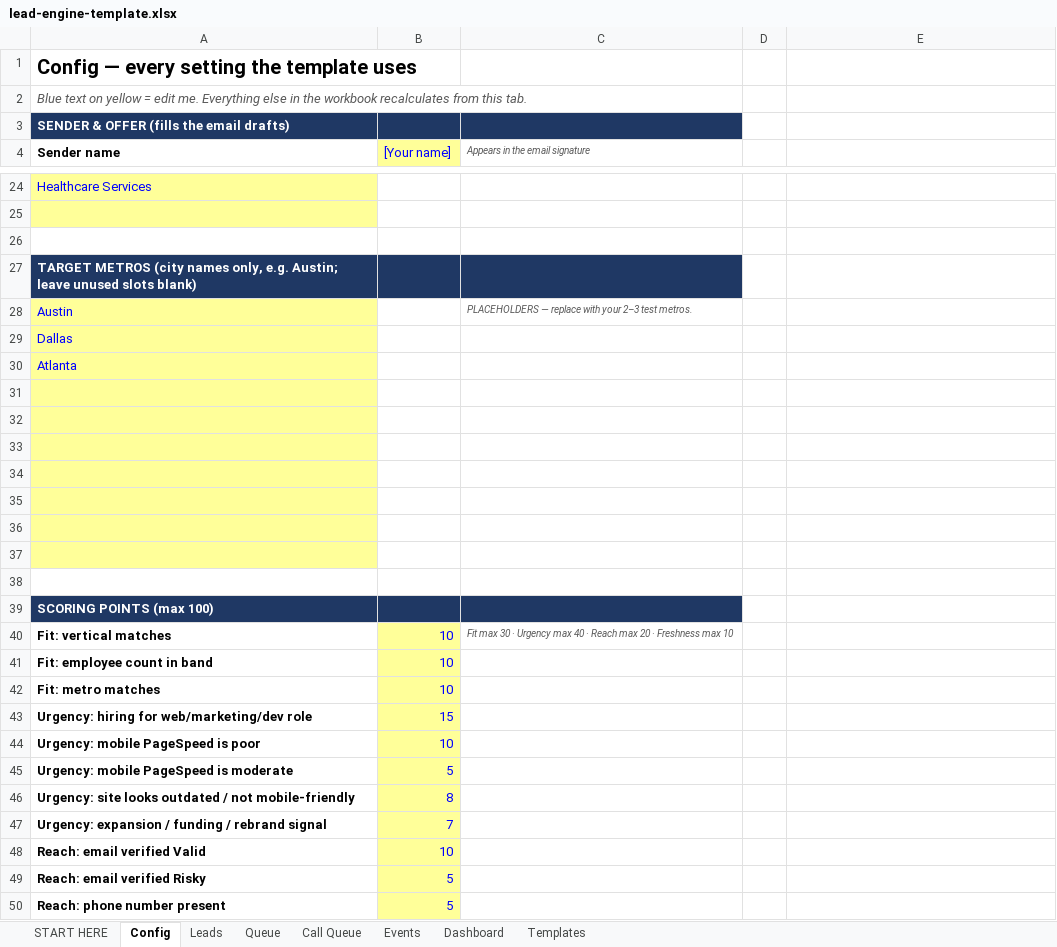
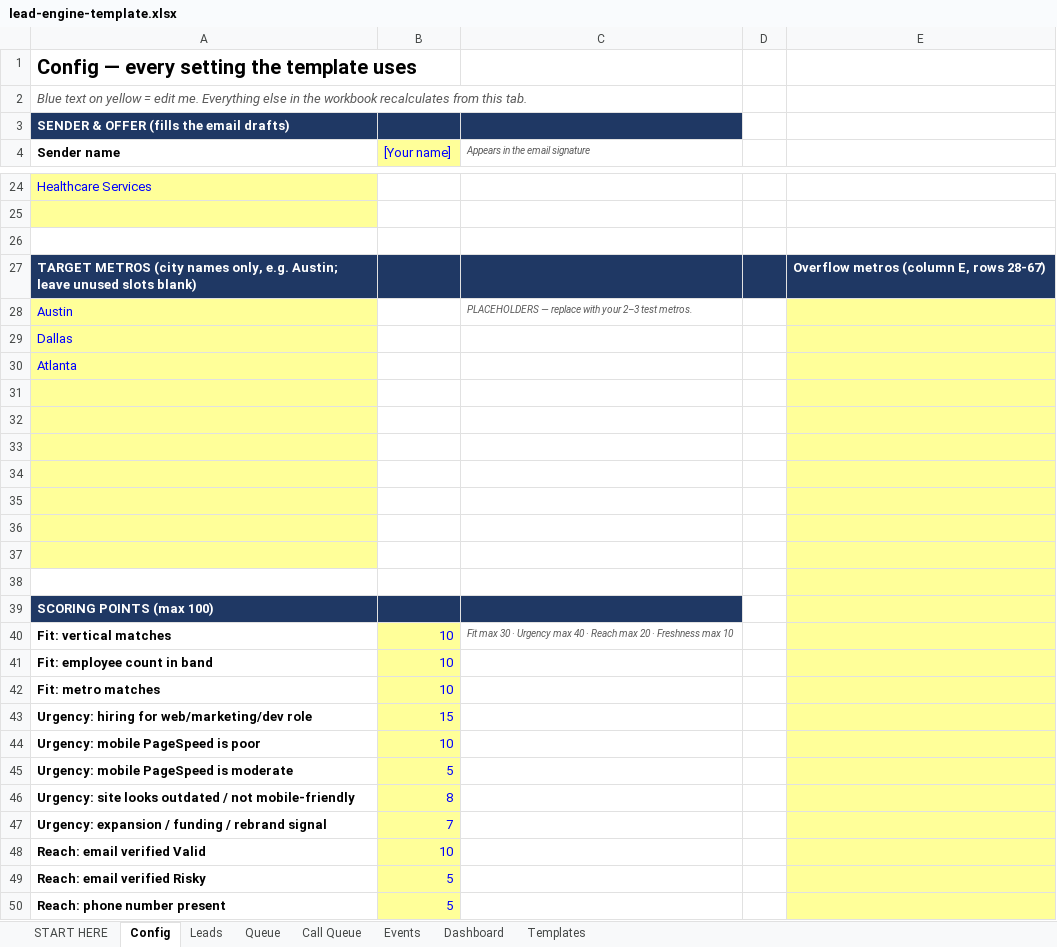
Before and after one commit to punjabitaz-ctrl/lead-engine, an Excel workbook: lead-engine-template.xlsx, sheet Config, drawn as a sheet; only a part is shown, gaps mark what is left out; values as stored, in another font and other column widths than the file's, no borders; the diff covers the shown part only; the diff names each change by its address in the sheet, - before the commit and + after, or states it on an @@ line.

```diff
--- a/lead-engine-template.xlsx (sheet Config)
+++ b/lead-engine-template.xlsx (sheet Config)
-D27:E27 fill: none
+D27:E27 fill: #1F3864
-E27: (empty)
+E27: Overflow metros (column E, rows 28-67)
-E28:E50 fill: none
+E28:E50 fill: #FFFF99
```
Also changed, not shown: cell formats elsewhere in this sheet, formulas that keep their value, 7 other files.
